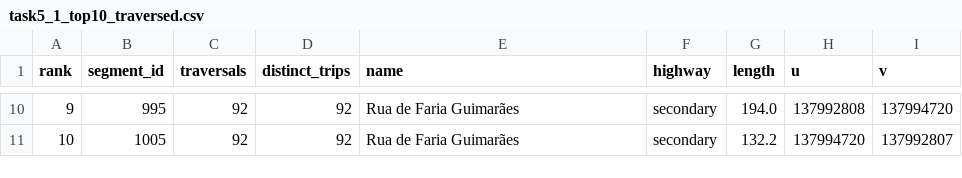
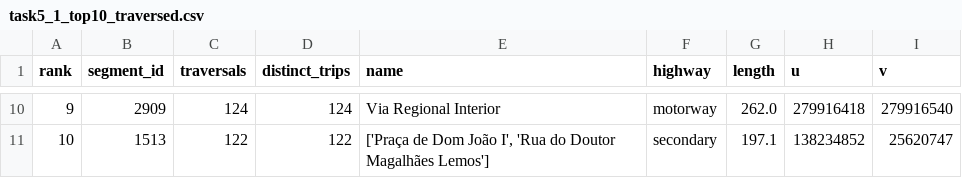
Before and after one commit to comicsans-02/road-network-analysis, a CSV file: data/processed/task5_1_top10_traversed.csv, drawn as a sheet; only a part is shown, gaps mark what is left out; the diff covers the shown part only.

```diff
--- a/data/processed/task5_1_top10_traversed.csv
+++ b/data/processed/task5_1_top10_traversed.csv
@@ -10,2 +10,2 @@ rank,segment_id,traversals,distinct_trips,name,highway,length,u,v
-9,995,92,92,Rua de Faria Guimarães,secondary,194.0,137992808,137994720
-10,1005,92,92,Rua de Faria Guimarães,secondary,132.2,137994720,137992807
+9,2909,124,124,Via Regional Interior,motorway,262.0,279916418,279916540
+10,1513,122,122,"['Praça de Dom João I', 'Rua do Doutor Magalhães Lemos']",secondary,197.1,138234852,25620747
```
Also changed, not shown: 63 edited cells elsewhere in this file, 4 other files.
